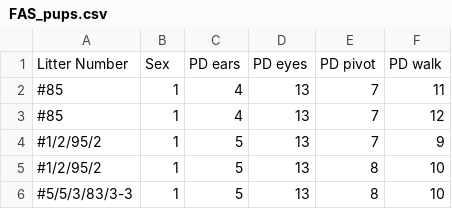
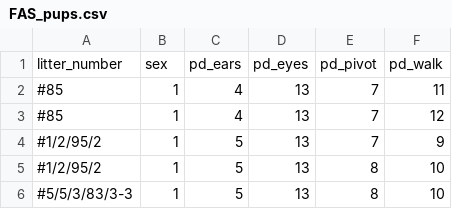
Before and after one commit to W-Karen/data_wrangling_i, a CSV file: data/FAS_pups.csv, drawn as a sheet; only a part is shown; removed rows and columns are numbered as before the commit, all else as after; the diff names each change by its address in the sheet, - before the commit and + after, or states it on an @@ line.

Commit message:
Data Manipulation

```diff
--- a/data/FAS_pups.csv
+++ b/data/FAS_pups.csv
-row 1: Litter Number | Sex | PD ears | PD eyes | PD pivot | PD walk
+row 1: litter_number | sex | pd_ears | pd_eyes | pd_pivot | pd_walk
```
Also changed, not shown: 5 other files.
